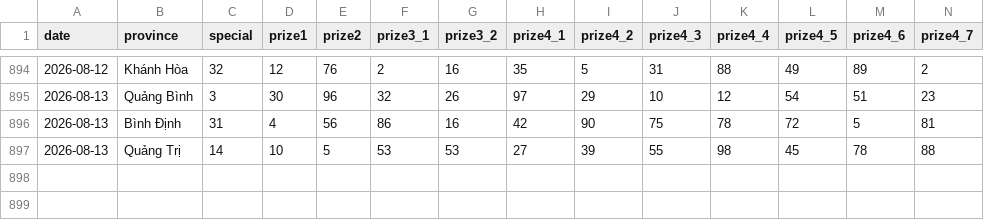
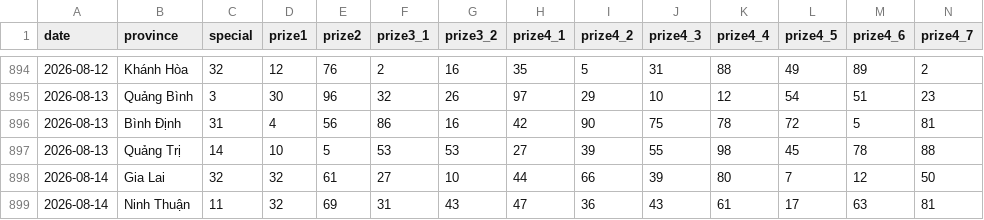
Before and after one commit to aloha123890/vietnam-lottery, a CSV file: data/xsmt-2-digits.csv, drawn as a sheet; only a part is shown, gaps mark what is left out; rows hold the shown columns only; the diff names each change by its address in the sheet, - before the commit and + after, or states it on an @@ line.

```diff
--- a/data/xsmt-2-digits.csv
+++ b/data/xsmt-2-digits.csv
+row 898: 2026-08-14 | Gia Lai | 32 | 32 | 61 | 27 | 10 | 44 | 66 | 39 | 80 | 7 | 12 | 50
+row 899: 2026-08-14 | Ninh Thuận | 11 | 32 | 69 | 31 | 43 | 47 | 36 | 43 | 61 | 17 | 63 | 81
```
Also changed, not shown: data/xsmt-sparse.csv, data/xsmt.csv, 8 other files.
